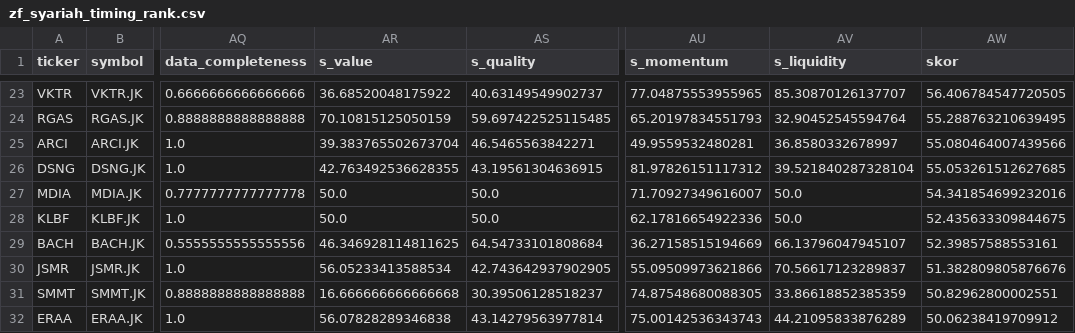
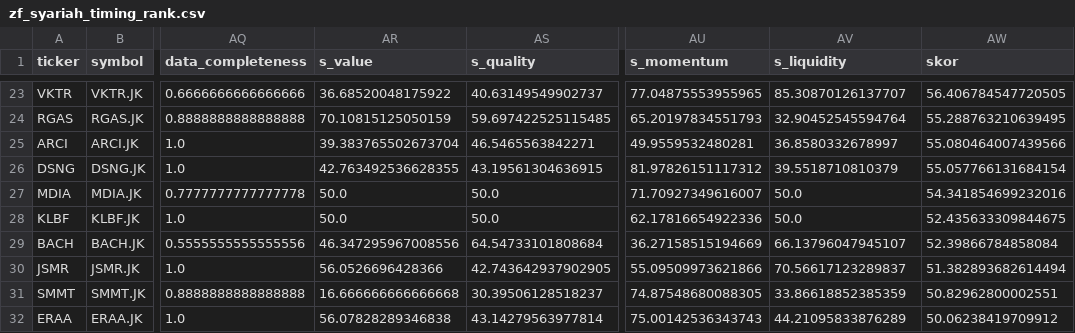
Before and after one commit to ah-salam/detector, a CSV file: zf_syariah_timing_rank.csv, drawn as a sheet; only a part is shown, gaps mark what is left out; the diff covers the shown part only; the diff names each change by its address in the sheet, - before the commit and + after, or states it on an @@ line.

```diff
--- a/zf_syariah_timing_rank.csv
+++ b/zf_syariah_timing_rank.csv
-AV26 (s_liquidity): 39.521840287328104
+AV26 (s_liquidity): 39.5518710810379
-AW26 (skor): 55.053261512627685
+AW26 (skor): 55.057766131684154
-AR29 (s_value): 46.346928114811625
+AR29 (s_value): 46.347295967008556
-AW29 (skor): 52.39857588553161
+AW29 (skor): 52.39866784858084
-AR30 (s_value): 56.05233413588534
+AR30 (s_value): 56.0526696428366
-AW30 (skor): 51.382809805876676
+AW30 (skor): 51.382893682614494
```
Also changed, not shown: 19 edited cells elsewhere in this file, 1 other file.
